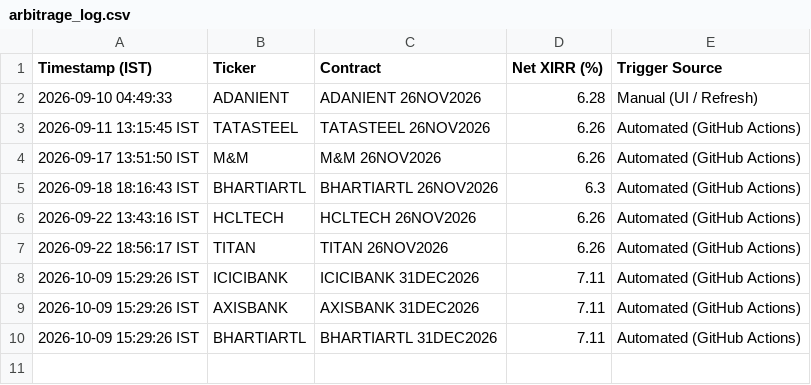
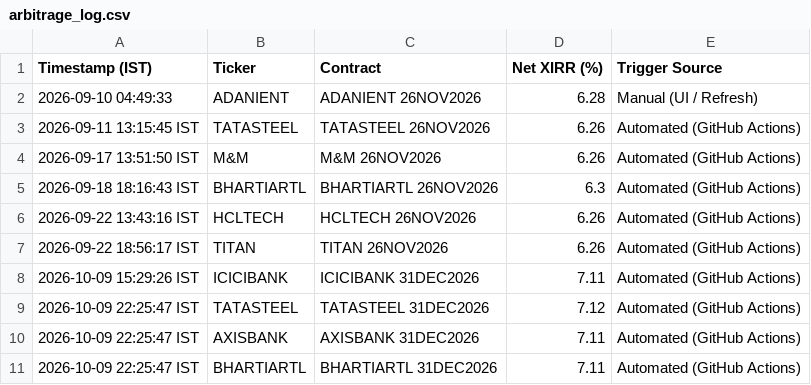
Before and after one commit to purntripathi-cmd/nse-quant-terminal, a CSV file: arbitrage_log.csv, drawn as a sheet.

```diff
--- a/arbitrage_log.csv
+++ b/arbitrage_log.csv
@@ -8,3 +8,4 @@ Timestamp (IST),Ticker,Contract,Net XIRR (%),Trigger Source
 2026-10-09 15:29:26 IST,ICICIBANK,ICICIBANK 31DEC2026,7.11,Automated (GitHub Actions)
-2026-10-09 15:29:26 IST,AXISBANK,AXISBANK 31DEC2026,7.11,Automated (GitHub Actions)
-2026-10-09 15:29:26 IST,BHARTIARTL,BHARTIARTL 31DEC2026,7.11,Automated (GitHub Actions)
+2026-10-09 22:25:47 IST,TATASTEEL,TATASTEEL 31DEC2026,7.12,Automated (GitHub Actions)
+2026-10-09 22:25:47 IST,AXISBANK,AXISBANK 31DEC2026,7.11,Automated (GitHub Actions)
+2026-10-09 22:25:47 IST,BHARTIARTL,BHARTIARTL 31DEC2026,7.11,Automated (GitHub Actions)
```
